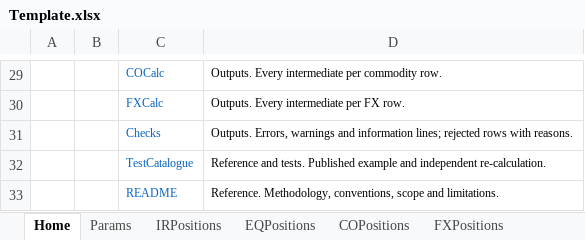
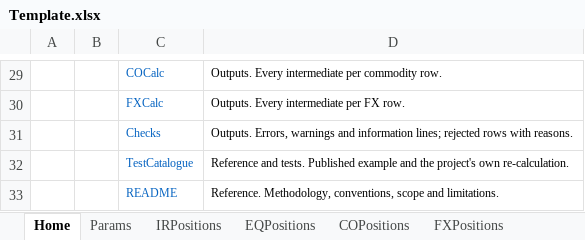
Before and after one commit to danielep71/K-FRTB-SSA, an Excel workbook: src/workbook/Template.xlsx, sheet Home, drawn as a sheet; only a part is shown, gaps mark what is left out; values as stored, in another font and other column widths than the file's, no borders; the diff names each change by its address in the sheet, - before the commit and + after, or states it on an @@ line.

```diff
--- a/src/workbook/Template.xlsx (sheet Home)
+++ b/src/workbook/Template.xlsx (sheet Home)
-D32: …example and independent re-calculation.
+D32: …example and the project's own re-calculation.
```
Also changed, not shown: sheet TestCatalogue, 11 other files.
